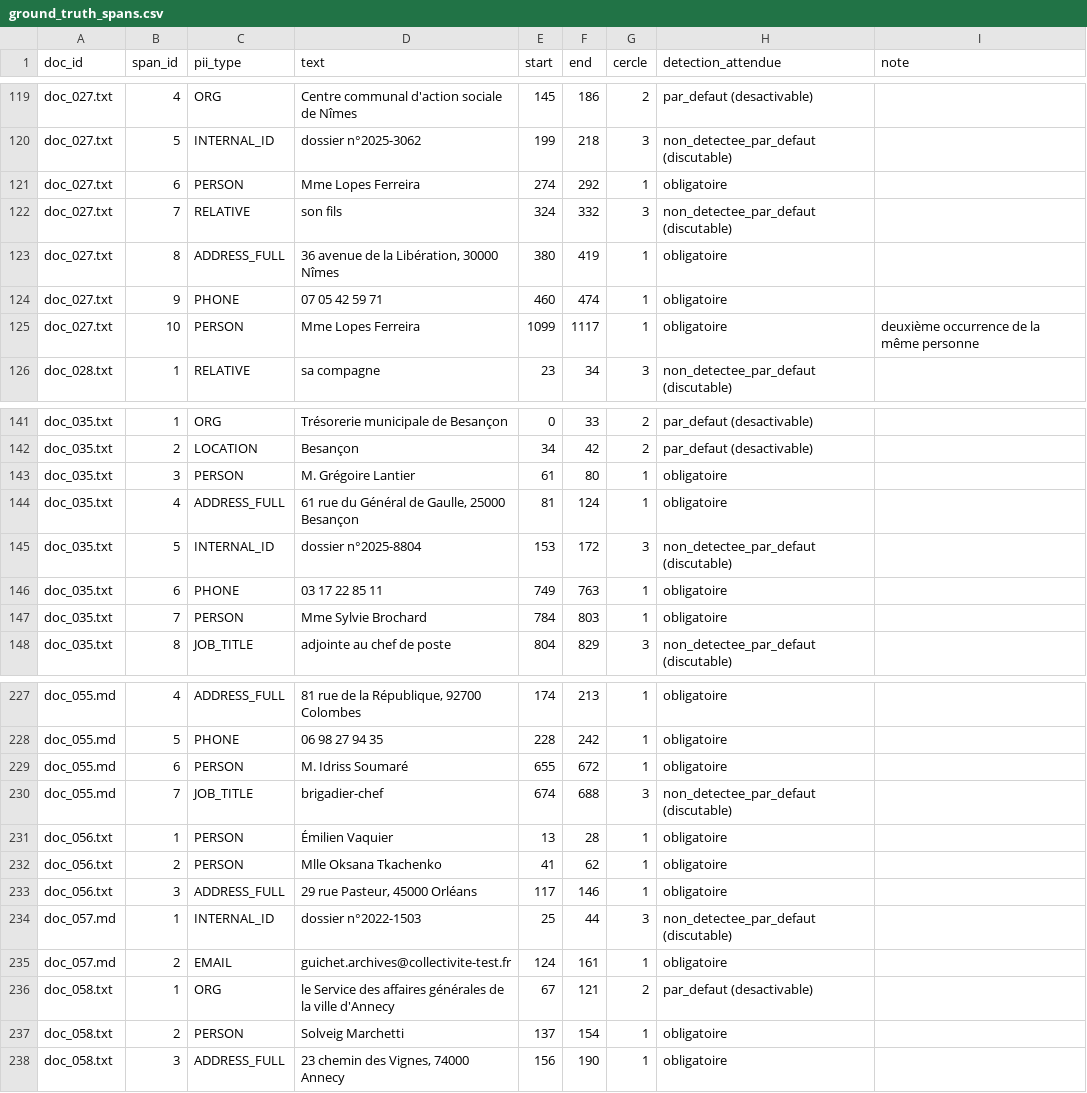
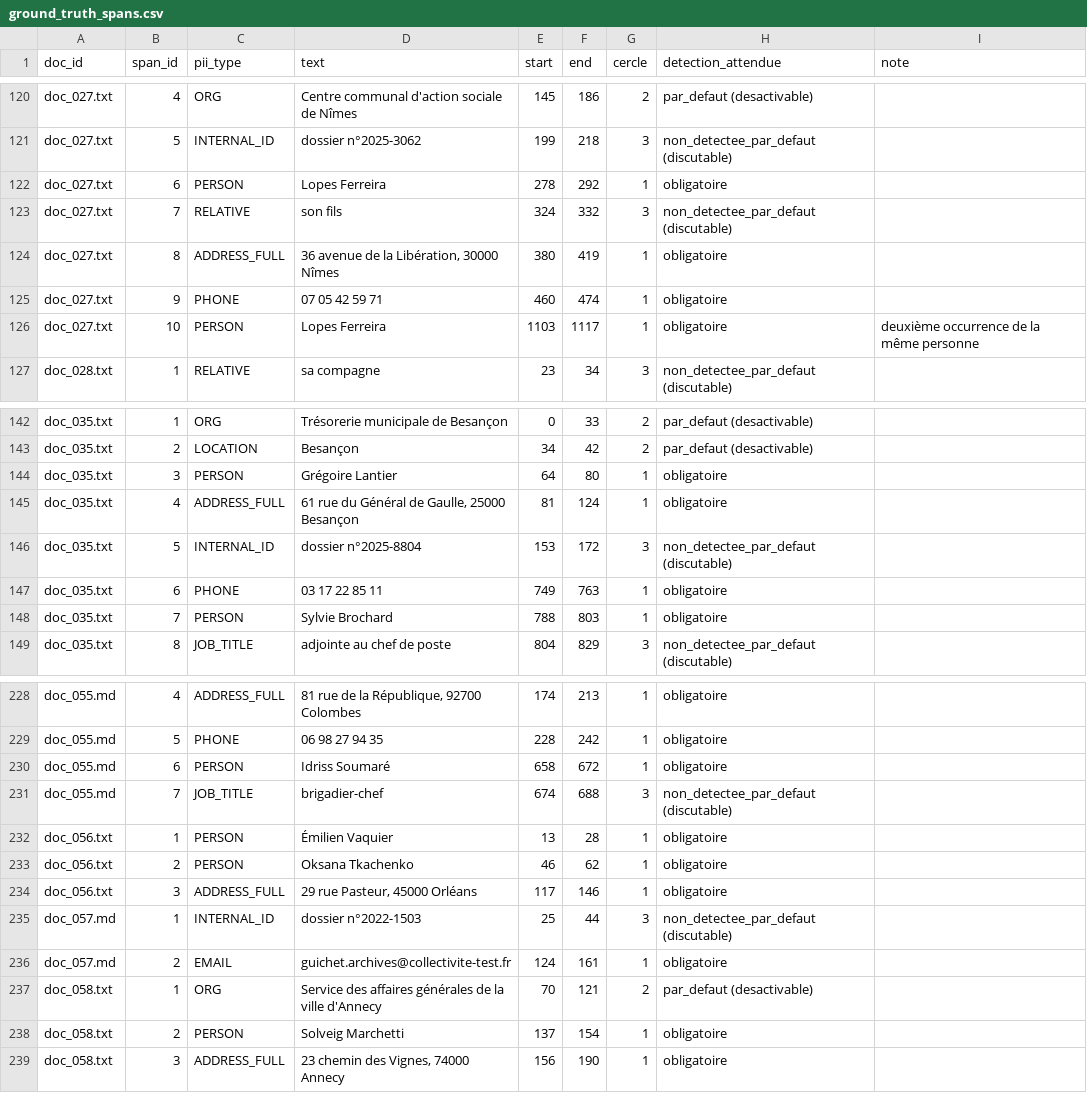
Before and after one commit to theauclt/ensai-it-project-2a-team29, a CSV file: corpus-test/grille_verite/ground_truth_spans.csv, drawn as a sheet; only a part is shown, gaps mark what is left out; the diff covers the shown part only.

```diff
--- a/corpus-test/grille_verite/ground_truth_spans.csv
+++ b/corpus-test/grille_verite/ground_truth_spans.csv
@@ -120,3 +121,3 @@ doc_027.txt,4,ORG,Centre communal d'action sociale de Nîmes,145,186,2,par_defau
 doc_027.txt,5,INTERNAL_ID,dossier n°2025-3062,199,218,3,non_detectee_par_defaut (discutable),
-doc_027.txt,6,PERSON,Mme Lopes Ferreira,274,292,1,obligatoire,
+doc_027.txt,6,PERSON,Lopes Ferreira,278,292,1,obligatoire,
 doc_027.txt,7,RELATIVE,son fils,324,332,3,non_detectee_par_defaut (discutable),
@@ -124,3 +125,3 @@ doc_027.txt,8,ADDRESS_FULL,"36 avenue de la Libération, 30000 Nîmes",380,419,1
 doc_027.txt,9,PHONE,07 05 42 59 71,460,474,1,obligatoire,
-doc_027.txt,10,PERSON,Mme Lopes Ferreira,1099,1117,1,obligatoire,deuxième occurrence de la même personne
+doc_027.txt,10,PERSON,Lopes Ferreira,1103,1117,1,obligatoire,deuxième occurrence de la même personne
 doc_028.txt,1,RELATIVE,sa compagne,23,34,3,non_detectee_par_defaut (discutable),
@@ -142,3 +143,3 @@ doc_035.txt,1,ORG,Trésorerie municipale de Besançon,0,33,2,par_defaut (desacti
 doc_035.txt,2,LOCATION,Besançon,34,42,2,par_defaut (desactivable),
-doc_035.txt,3,PERSON,M. Grégoire Lantier,61,80,1,obligatoire,
+doc_035.txt,3,PERSON,Grégoire Lantier,64,80,1,obligatoire,
 doc_035.txt,4,ADDRESS_FULL,"61 rue du Général de Gaulle, 25000 Besançon",81,124,1,obligatoire,
@@ -146,3 +147,3 @@ doc_035.txt,5,INTERNAL_ID,dossier n°2025-8804,153,172,3,non_detectee_par_defaut
 doc_035.txt,6,PHONE,03 17 22 85 11,749,763,1,obligatoire,
-doc_035.txt,7,PERSON,Mme Sylvie Brochard,784,803,1,obligatoire,
+doc_035.txt,7,PERSON,Sylvie Brochard,788,803,1,obligatoire,
 doc_035.txt,8,JOB_TITLE,adjointe au chef de poste,804,829,3,non_detectee_par_defaut (discutable),
@@ -228,6 +229,6 @@ doc_055.md,4,ADDRESS_FULL,"81 rue de la République, 92700 Colombes",174,213,1,o
 doc_055.md,5,PHONE,06 98 27 94 35,228,242,1,obligatoire,
-doc_055.md,6,PERSON,M. Idriss Soumaré,655,672,1,obligatoire,
+doc_055.md,6,PERSON,Idriss Soumaré,658,672,1,obligatoire,
 doc_055.md,7,JOB_TITLE,brigadier-chef,674,688,3,non_detectee_par_defaut (discutable),
 doc_056.txt,1,PERSON,Émilien Vaquier,13,28,1,obligatoire,
-doc_056.txt,2,PERSON,Mlle Oksana Tkachenko,41,62,1,obligatoire,
+doc_056.txt,2,PERSON,Oksana Tkachenko,46,62,1,obligatoire,
 doc_056.txt,3,ADDRESS_FULL,"29 rue Pasteur, 45000 Orléans",117,146,1,obligatoire,
@@ -235,3 +236,3 @@ doc_057.md,1,INTERNAL_ID,dossier n°2022-1503,25,44,3,non_detectee_par_defaut (d
 doc_057.md,2,EMAIL,guichet.archives@collectivite-test.fr,124,161,1,obligatoire,
-doc_058.txt,1,ORG,le Service des affaires générales de la ville d'Annecy,67,121,2,par_defaut (desactivable),
+doc_058.txt,1,ORG,Service des affaires générales de la ville d'Annecy,70,121,2,par_defaut (desactivable),
 doc_058.txt,2,PERSON,Solveig Marchetti,137,154,1,obligatoire,
```
Also changed, not shown: 1 added row and 67 edited cells elsewhere in this file, 3 other files.
